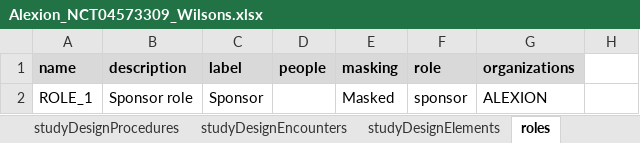
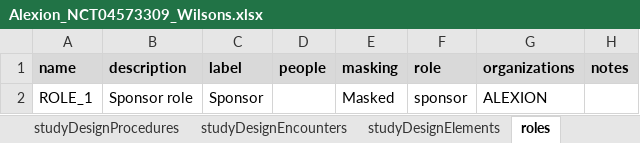
Before and after one commit to data4knowledge/usdm_data, an Excel workbook: source_data/protocols/Alexion_NCT04573309_Wilsons/Alexion_NCT04573309_Wilsons.xlsx, sheet roles, drawn as a sheet; values as stored, in another font and other column widths than the file's, no borders; the diff names each change by its address in the sheet, - before the commit and + after, or states it on an @@ line.

```diff
--- a/source_data/protocols/Alexion_NCT04573309_Wilsons/Alexion_NCT04573309_Wilsons.xlsx (sheet roles)
+++ b/source_data/protocols/Alexion_NCT04573309_Wilsons/Alexion_NCT04573309_Wilsons.xlsx (sheet roles)
-H1: (empty)
+H1: notes
-H1 fill: none
+H1 fill: #D9D9D9
```
Also changed, not shown: sheet studyAmendments, source_data/protocols/CDISC_Pilot/CDISC_Pilot_Study.xlsx, source_data/protocols/EliLilly_NCT03421379_Diabetes/EliLilly_NCT03421379_Diabetes.xlsx.
